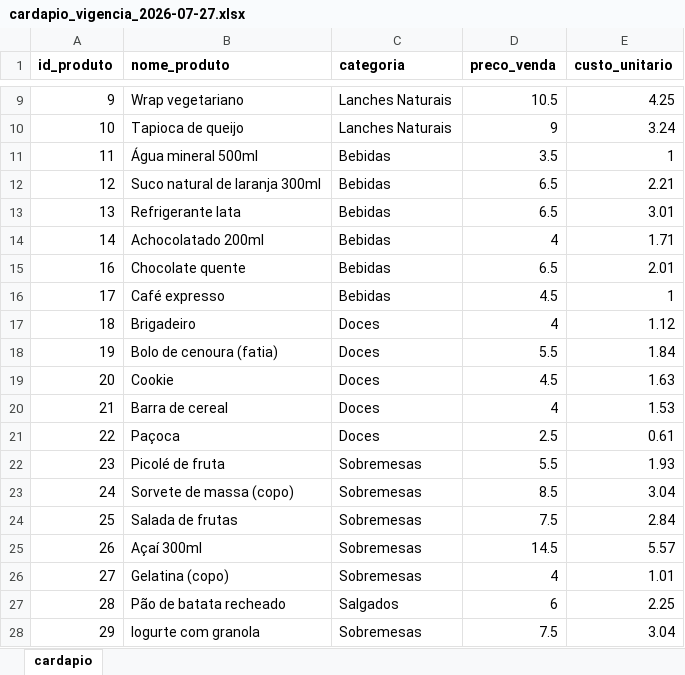
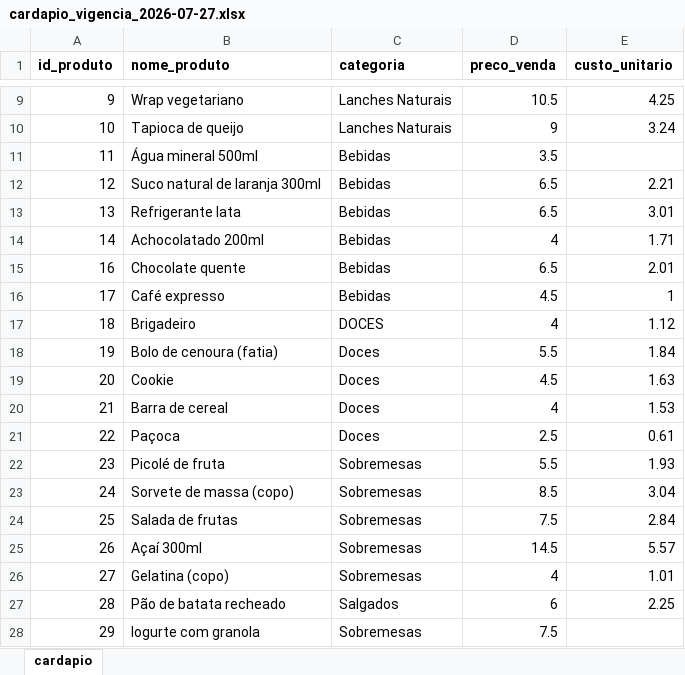
Before and after one commit to PedroFreitasDev/P.I-Data-Science, an Excel workbook: dados/bronze/cardapio/cardapio_vigencia_2026-07-27.xlsx, sheet cardapio, drawn as a sheet; only a part is shown, gaps mark what is left out; values as stored, in another font and other column widths than the file's, no borders; the diff names each change by its address in the sheet, - before the commit and + after, or states it on an @@ line.

```diff
--- a/dados/bronze/cardapio/cardapio_vigencia_2026-07-27.xlsx (sheet cardapio)
+++ b/dados/bronze/cardapio/cardapio_vigencia_2026-07-27.xlsx (sheet cardapio)
-E11 (custo_unitario): 1
+E11 (custo_unitario): (empty)
-C17 (categoria): Doces
+C17 (categoria): DOCES
-E28 (custo_unitario): 3.04
+E28 (custo_unitario): (empty)
```
Also changed, not shown: dados/bronze/cardapio/cardapio_vigencia_2026-01-26.xlsx, dados/bronze/perdas/historico_perdas.xlsx, 5 other files.
